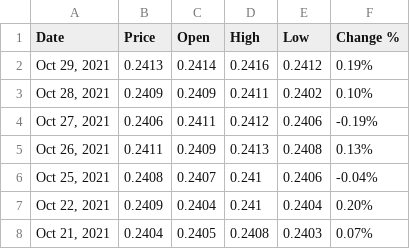
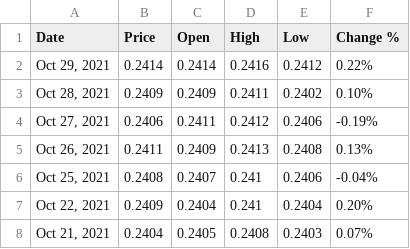
Before and after one commit to nopynospy/pandemic_monument, a CSV file: MYR_USD Historical Data.csv, drawn as a sheet; only a part is shown.

```diff
--- a/MYR_USD Historical Data.csv
+++ b/MYR_USD Historical Data.csv
@@ -1,3 +1,3 @@
 Date,Price,Open,High,Low,Change %
-"Oct 29, 2021",0.2413,0.2414,0.2416,0.2412,0.19%
+"Oct 29, 2021",0.2414,0.2414,0.2416,0.2412,0.22%
 "Oct 28, 2021",0.2409,0.2409,0.2411,0.2402,0.10%
```
Also changed, not shown: daily.csv, myr_usd.csv, 13 other files.
